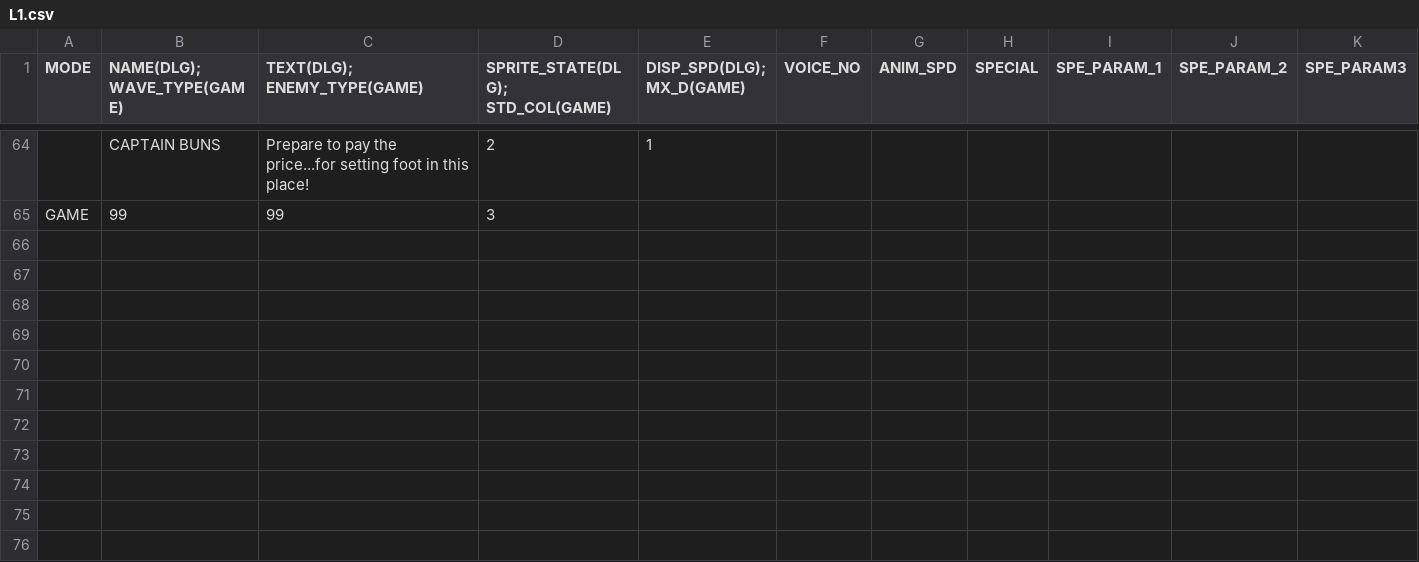
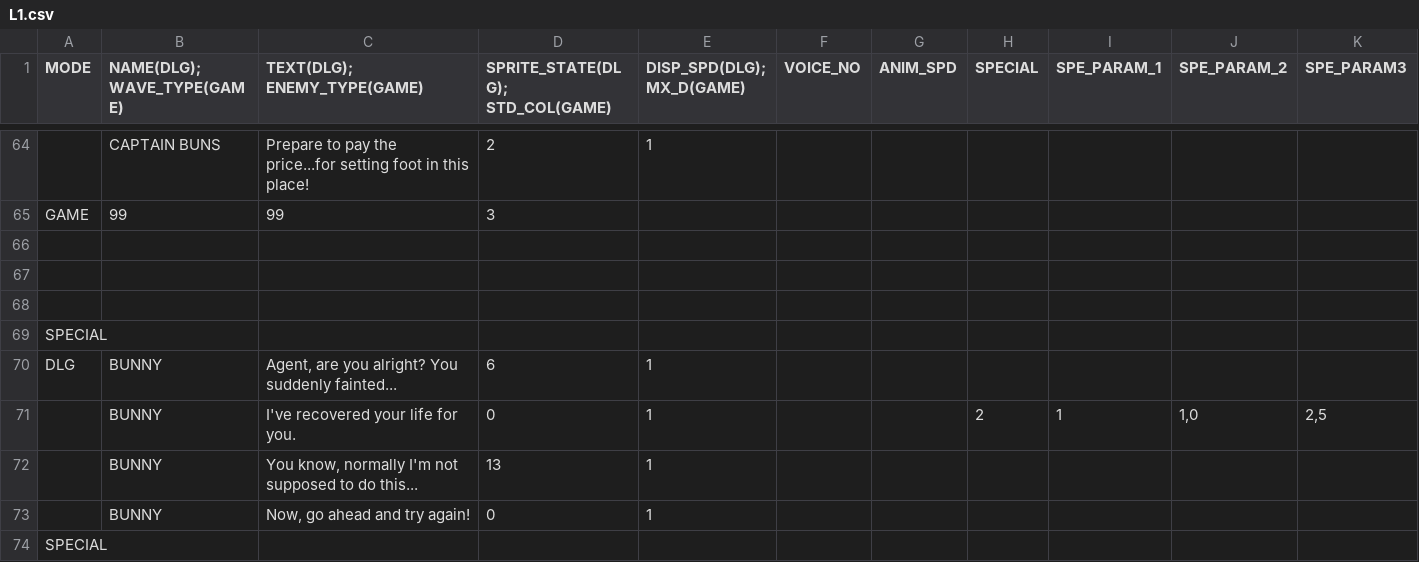
Before and after one commit to GillianYue/Bubbla, a CSV file: Assets/CSV/L1.csv, drawn as a sheet; only a part is shown, gaps mark what is left out; the diff names each change by its address in the sheet, - before the commit and + after, or states it on an @@ line.

```diff
--- a/Assets/CSV/L1.csv
+++ b/Assets/CSV/L1.csv
+row 66: (empty)
+row 67: (empty)
+row 68: (empty)
+row 69: SPECIAL
+row 70: DLG | BUNNY | Agent, are you alright? You suddenly fainted... | 6 | 1
+row 71:  | BUNNY | I've recovered your life for you. | 0 | 1 |  |  | 2 | 1 | 1,0 | 2,5
+row 72:  | BUNNY | You know, normally I'm not supposed to do this... | 13 | 1
+row 73:  | BUNNY | Now, go ahead and try again! | 0 | 1
+row 74: SPECIAL
```
Also changed, not shown: 10 other files.
